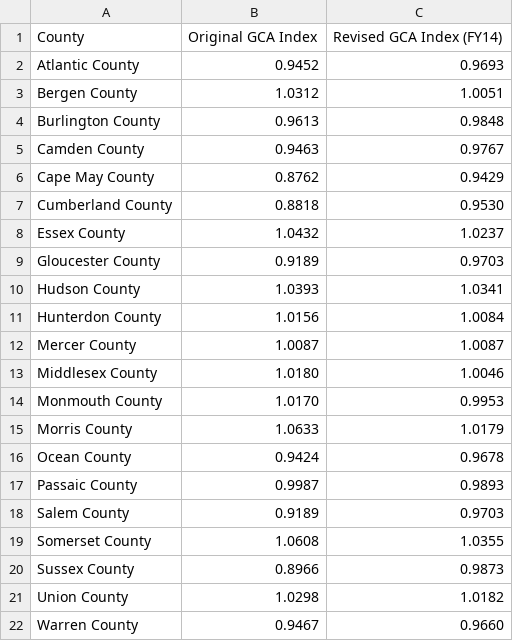
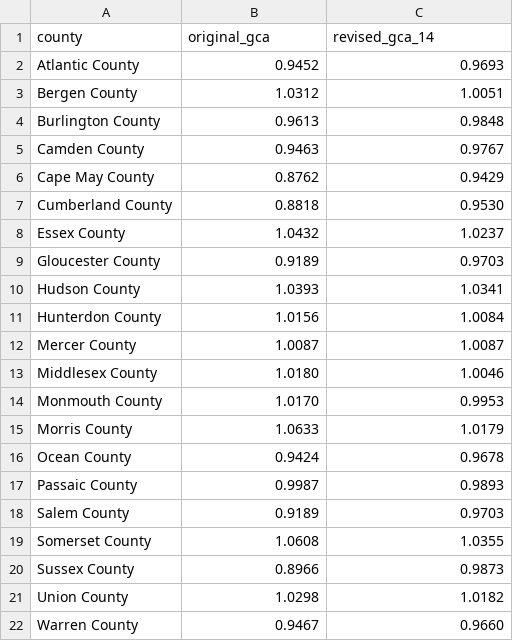
Before and after one commit to gavinrozzi/nj-school-funding, a CSV file: data/gca2014.csv, drawn as a sheet.

Commit message:
Add additional data and work in progress code

```diff
--- a/data/gca2014.csv
+++ b/data/gca2014.csv
@@ -1,2 +1,2 @@
-County,Original GCA Index,Revised GCA Index (FY14)
+county,original_gca,revised_gca_14
 Atlantic County,0.9452,0.9693
```
Also changed, not shown: 14 other files.
